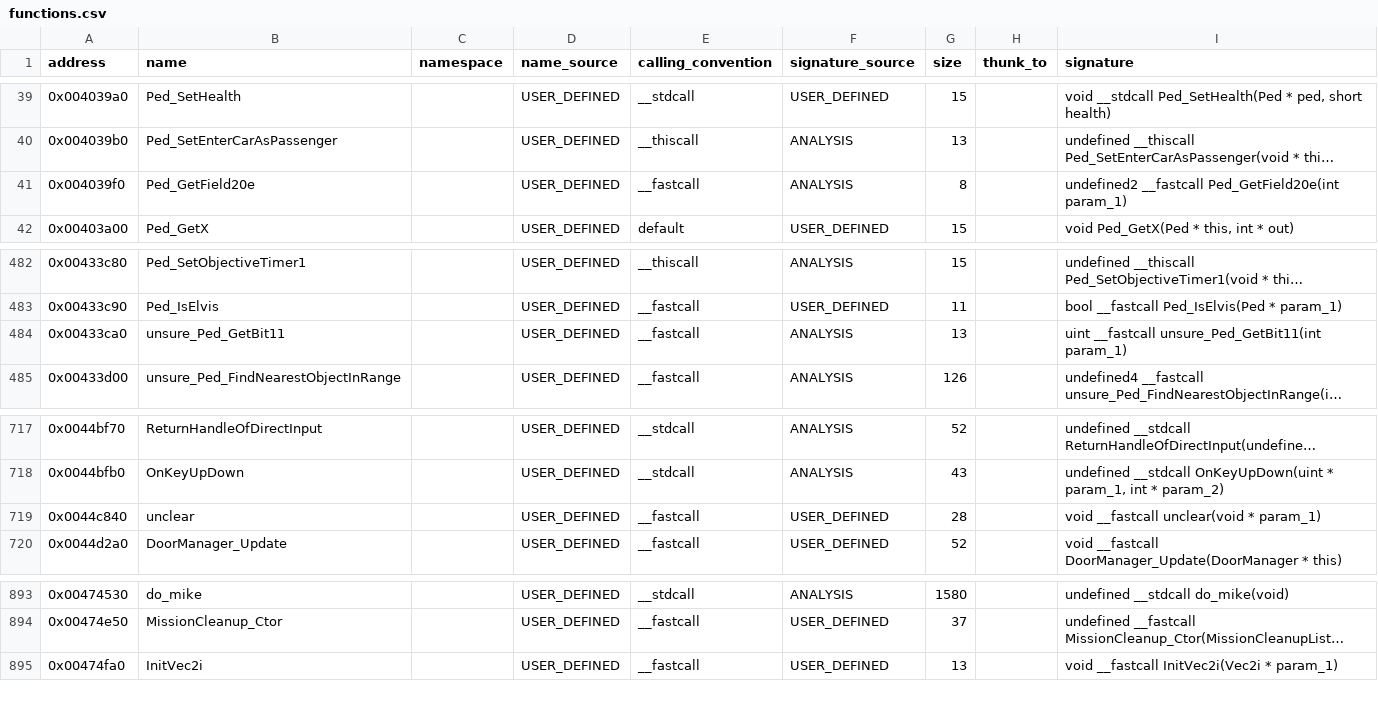
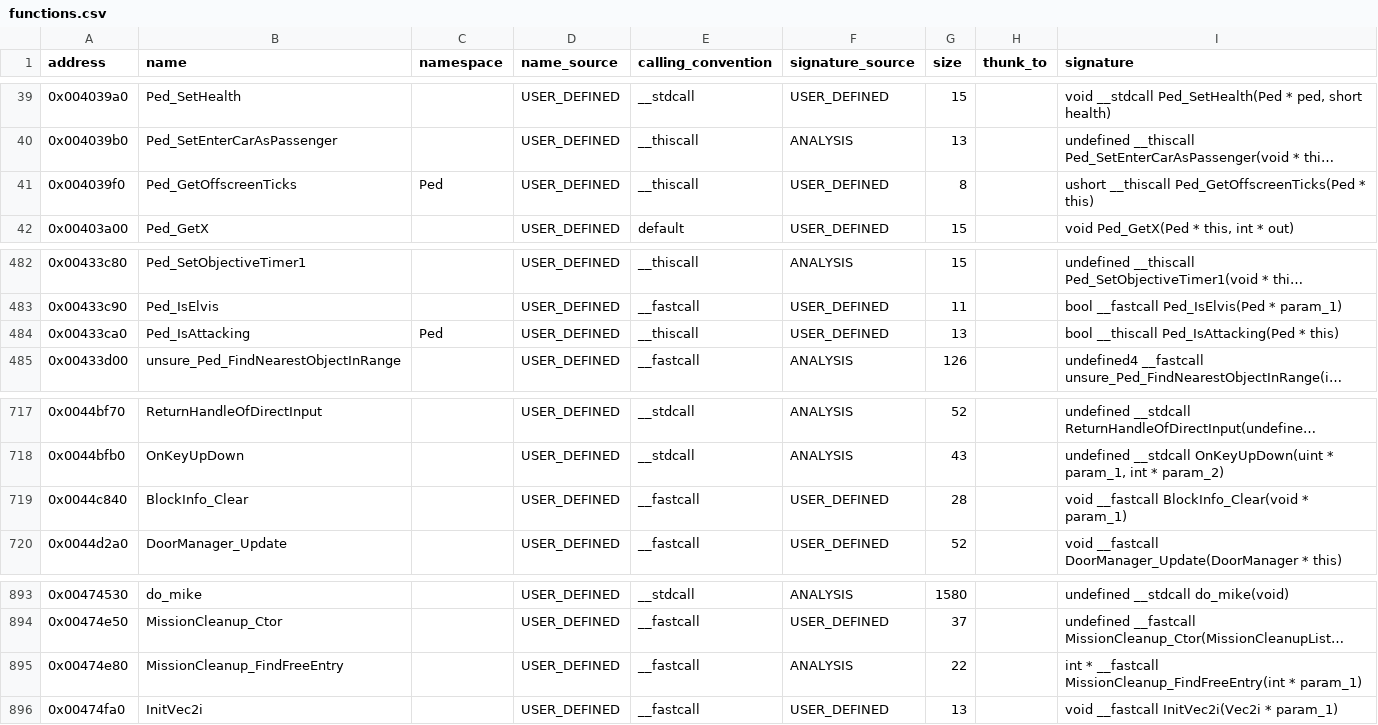
Before and after one commit to h0x91b/gta2-asm, a CSV file: re/functions.csv, drawn as a sheet; only a part is shown, gaps mark what is left out; long unchanged cells end in …; the diff names each change by its address in the sheet, - before the commit and + after, or states it on an @@ line.

```diff
--- a/re/functions.csv
+++ b/re/functions.csv
-B41 (name): Ped_GetField20e
+B41 (name): Ped_GetOffscreenTicks
-C41 (namespace): (empty)
+C41 (namespace): Ped
-E41 (calling_convention): __fastcall
+E41 (calling_convention): __thiscall
-F41 (signature_source): ANALYSIS
+F41 (signature_source): USER_DEFINED
-I41 (signature): undefined2 __fastcall Ped_GetField20e(int param_1)
+I41 (signature): ushort __thiscall Ped_GetOffscreenTicks(Ped * this)
-B484 (name): unsure_Ped_GetBit11
+B484 (name): Ped_IsAttacking
-C484 (namespace): (empty)
+C484 (namespace): Ped
-E484 (calling_convention): __fastcall
+E484 (calling_convention): __thiscall
-F484 (signature_source): ANALYSIS
+F484 (signature_source): USER_DEFINED
-I484 (signature): uint __fastcall unsure_Ped_GetBit11(int param_1)
+I484 (signature): bool __thiscall Ped_IsAttacking(Ped * this)
-B719 (name): unclear
+B719 (name): BlockInfo_Clear
-I719 (signature): void __fastcall unclear(void * param_1)
+I719 (signature): void __fastcall BlockInfo_Clear(void * param_1)
+row 895: 0x00474e80 | MissionCleanup_FindFreeEntry |  | USER_DEFINED | __fastcall | ANALYSIS | 22 |  | int * __fastcall MissionCleanup_FindFreeEntry(int * param_1)
```
Also changed, not shown: re/comments.csv, 5 other files.
